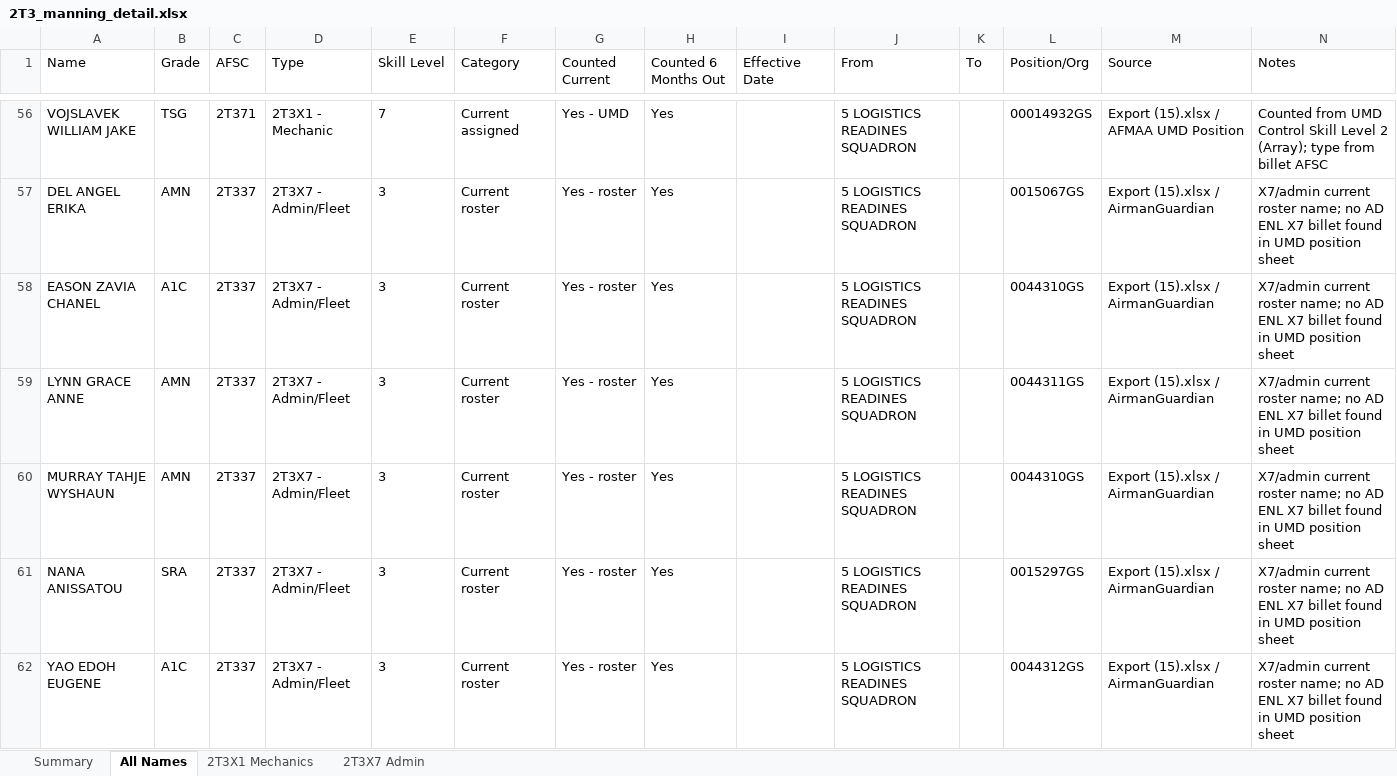
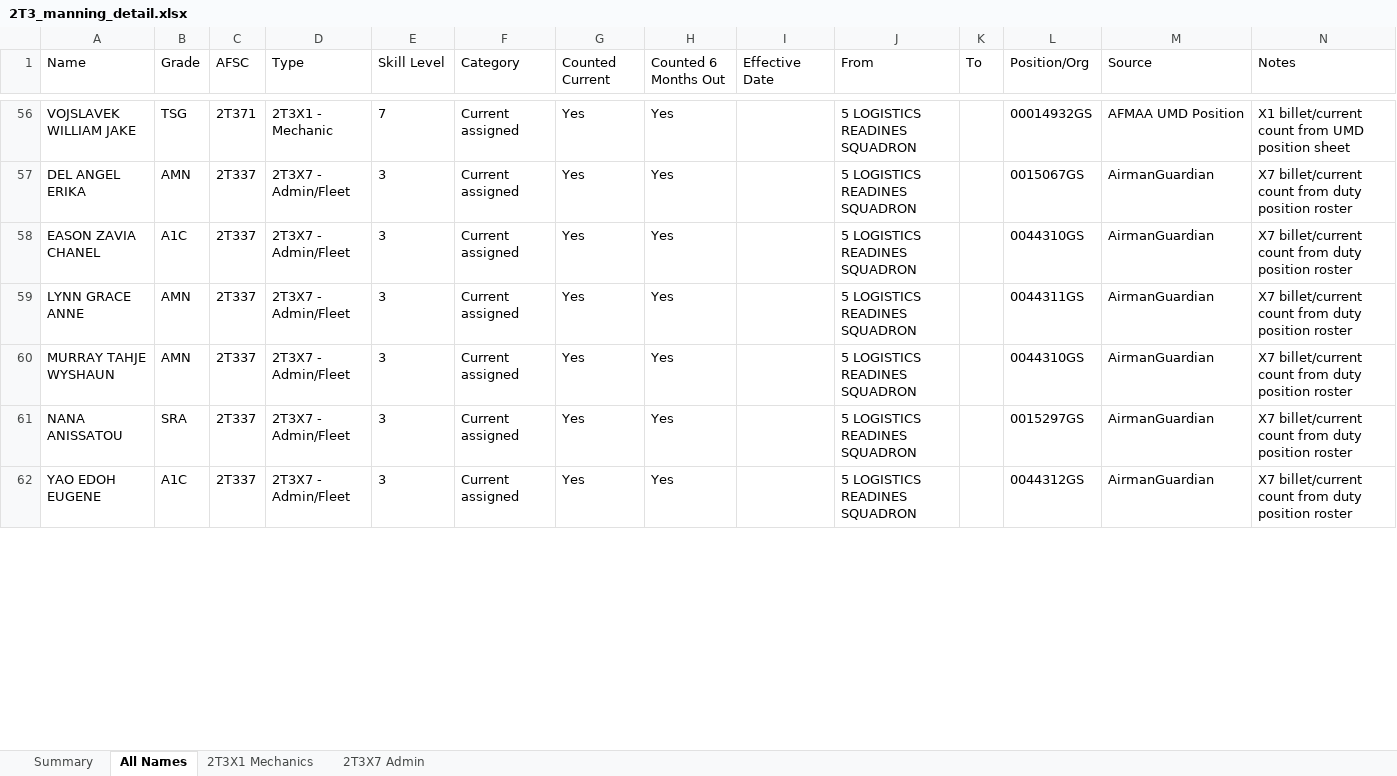
Before and after one commit to ScheelJW/manning, an Excel workbook: 2T3_manning_detail.xlsx, sheet All Names, drawn as a sheet; only a part is shown, gaps mark what is left out; values as stored, in another font and other column widths than the file's, no borders; the diff covers the shown part only; the diff names each change by its address in the sheet, - before the commit and + after, or states it on an @@ line.

```diff
--- a/2T3_manning_detail.xlsx (sheet All Names)
+++ b/2T3_manning_detail.xlsx (sheet All Names)
-G56 (Counted Current): Yes - UMD
+G56 (Counted Current): Yes
-M56 (Source): Export (15).xlsx / AFMAA UMD Position
+M56 (Source): AFMAA UMD Position
-N56 (Notes): Counted from UMD Control Skill Level 2 (Array); type from billet AFSC
+N56 (Notes): X1 billet/current count from UMD position sheet
-F57:F62 (Category): Current roster
+F57:F62 (Category): Current assigned
-G57:G62 (Counted Current): Yes - roster
+G57:G62 (Counted Current): Yes
-M57:M62 (Source): Export (15).xlsx / AirmanGuardian
+M57:M62 (Source): AirmanGuardian
-N57:N62 (Notes): X7/admin current roster name; no AD ENL X7 billet found in UMD position sheet
+N57:N62 (Notes): X7 billet/current count from duty position roster
```
Also changed, not shown: 168 edited cells elsewhere in this sheet, sheet Summary, sheet 2T3X1 Mechanics, sheet 2T3X7 Admin.
